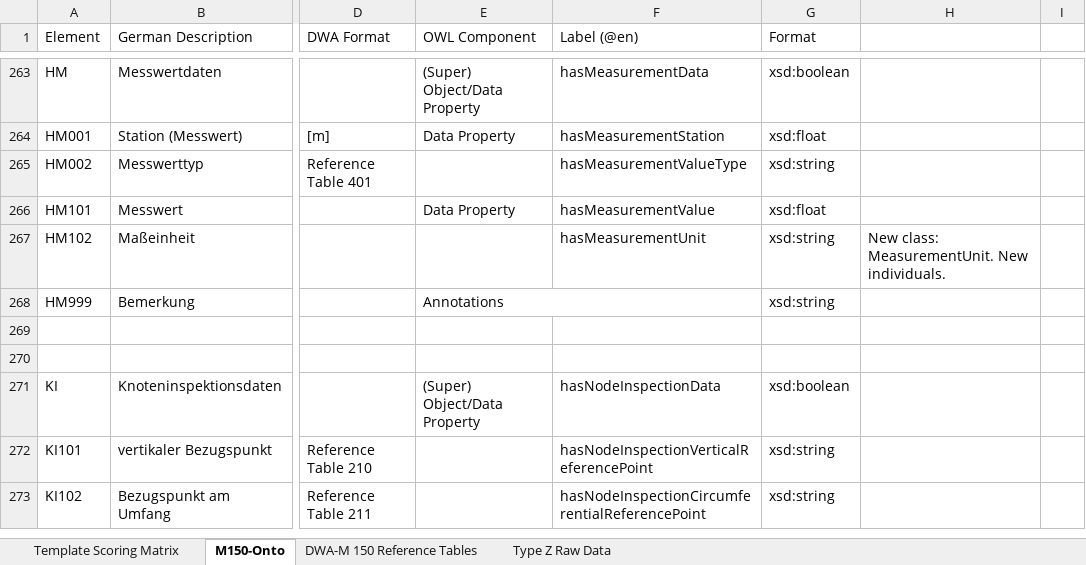
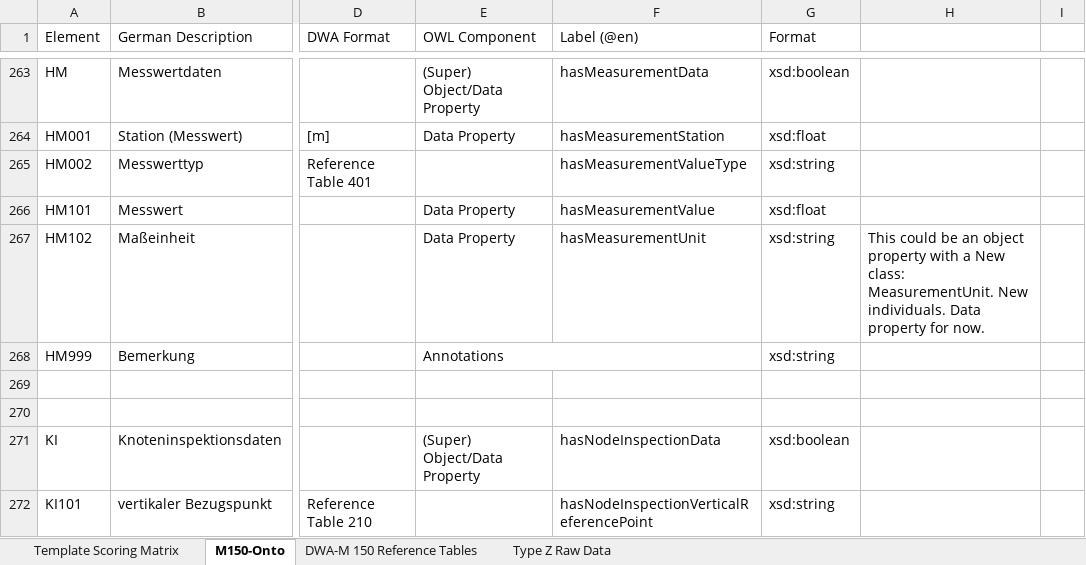
Before and after one commit to l-jamora/m150-onto, an Excel workbook: M150-Onto_Metamodel_Rework.xlsx, sheet M150-Onto, drawn as a sheet; only a part is shown, gaps mark what is left out; the shorter side is filled out with more unchanged rows; values as stored, in another font and other column widths than the file's, no cell formats; conditional formats not drawn; the diff names each change by its address in the sheet, - before the commit and + after, or states it on an @@ line.

Commit message:
refactor(measurement): convert HM measurement properties to data properties
Convert hasMeasurementStation, hasMeasurementValue, and hasMeasurementUnit
from owl:ObjectProperty to owl:DatatypeProperty following the metamodel rework.

- Add the three properties to _DATATYPE_PROPERTIES in ontoparser/parser.py
- Move their CSV entries from the object property column to the data property
  column in mapping_DWA-to-m150onto.csv

  This and previous commits closes issue #29.

```diff
--- a/M150-Onto_Metamodel_Rework.xlsx (sheet M150-Onto)
+++ b/M150-Onto_Metamodel_Rework.xlsx (sheet M150-Onto)
-E267 (OWL Component): (empty)
+E267 (OWL Component): Data Property
-H267: New class: MeasurementUnit. New individuals.
+H267: This could be an object property with a New class: MeasurementUnit. New individuals. Data property for now.
```
Also changed, not shown: cell formats, 3 other files.
